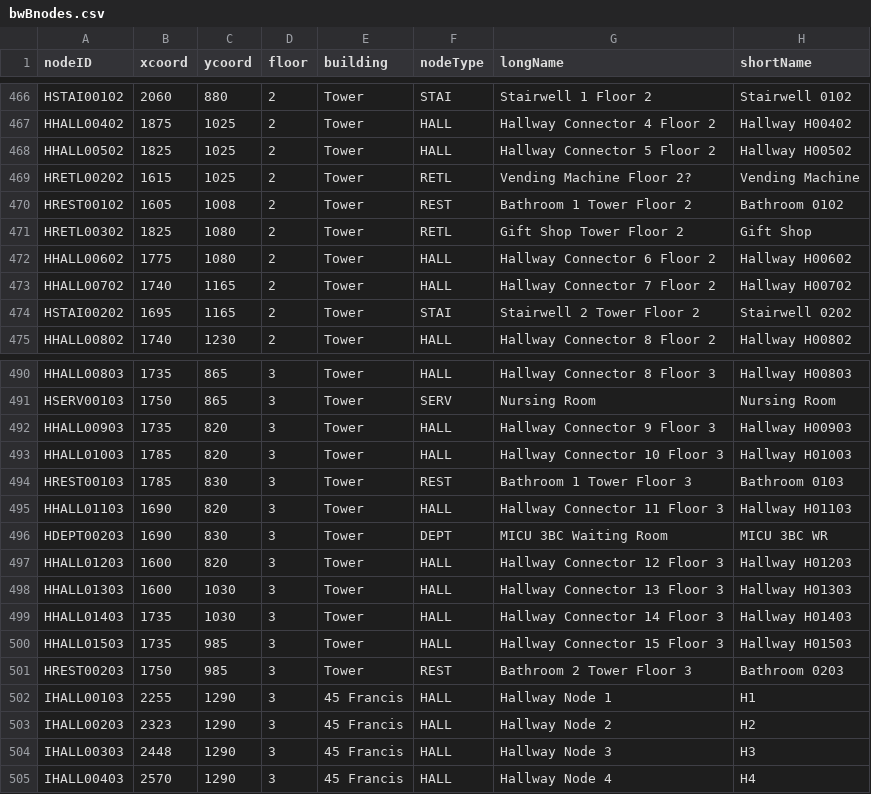
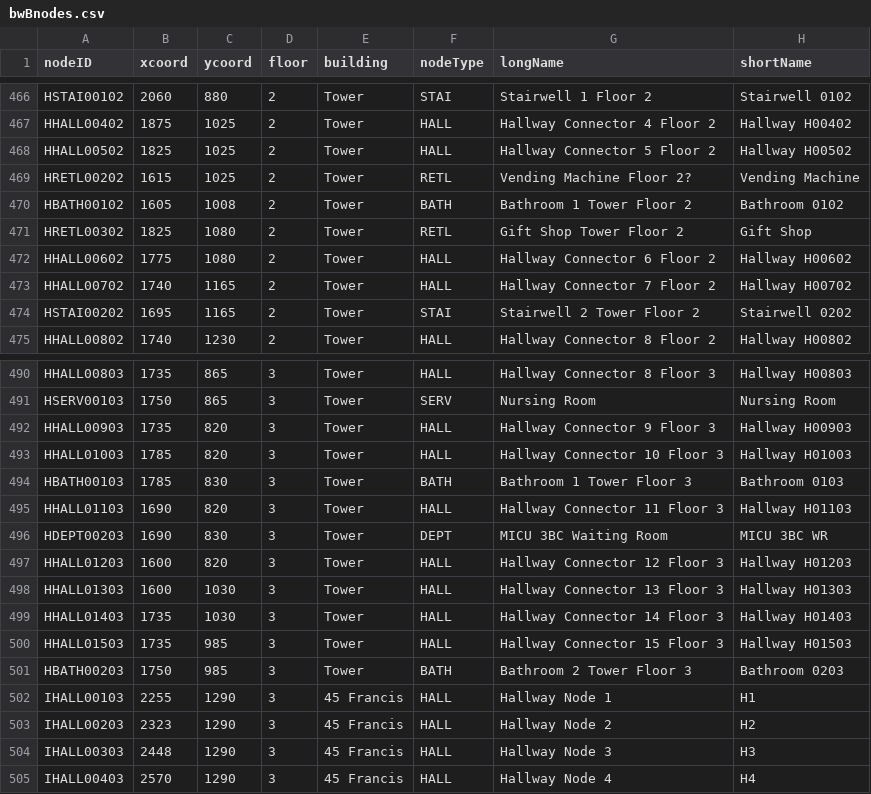
Before and after one commit to T-Goon/Brigham-and-Womans-Path-Finding-App, a CSV file: src/main/resources/edu/wpi/cs3733/D21/teamB/csvFiles/bwBnodes.csv, drawn as a sheet; only a part is shown, gaps mark what is left out.

Commit message:
Revert "got rid of BATH node type and replaced it with REST"
This reverts commit 9595b5ab

```diff
--- a/src/main/resources/edu/wpi/cs3733/D21/teamB/csvFiles/bwBnodes.csv
+++ b/src/main/resources/edu/wpi/cs3733/D21/teamB/csvFiles/bwBnodes.csv
@@ -469,3 +469,3 @@ HHALL00502,1825,1025,2,Tower,HALL,Hallway Connector 5 Floor 2,Hallway H00502
 HRETL00202,1615,1025,2,Tower,RETL,Vending Machine Floor 2?,Vending Machine
-HREST00102,1605,1008,2,Tower,REST,Bathroom 1 Tower Floor 2,Bathroom 0102
+HBATH00102,1605,1008,2,Tower,BATH,Bathroom 1 Tower Floor 2,Bathroom 0102
 HRETL00302,1825,1080,2,Tower,RETL,Gift Shop Tower Floor 2,Gift Shop
@@ -493,3 +493,3 @@ HHALL00903,1735,820,3,Tower,HALL,Hallway Connector 9 Floor 3,Hallway H00903
 HHALL01003,1785,820,3,Tower,HALL,Hallway Connector 10 Floor 3,Hallway H01003
-HREST00103,1785,830,3,Tower,REST,Bathroom 1 Tower Floor 3,Bathroom 0103
+HBATH00103,1785,830,3,Tower,BATH,Bathroom 1 Tower Floor 3,Bathroom 0103
 HHALL01103,1690,820,3,Tower,HALL,Hallway Connector 11 Floor 3,Hallway H01103
@@ -500,3 +500,3 @@ HHALL01403,1735,1030,3,Tower,HALL,Hallway Connector 14 Floor 3,Hallway H01403
 HHALL01503,1735,985,3,Tower,HALL,Hallway Connector 15 Floor 3,Hallway H01503
-HREST00203,1750,985,3,Tower,REST,Bathroom 2 Tower Floor 3,Bathroom 0203
+HBATH00203,1750,985,3,Tower,BATH,Bathroom 2 Tower Floor 3,Bathroom 0203
 IHALL00103,2255,1290,3,45 Francis,HALL,Hallway Node 1,H1
```
Also changed, not shown: 2 other files.
